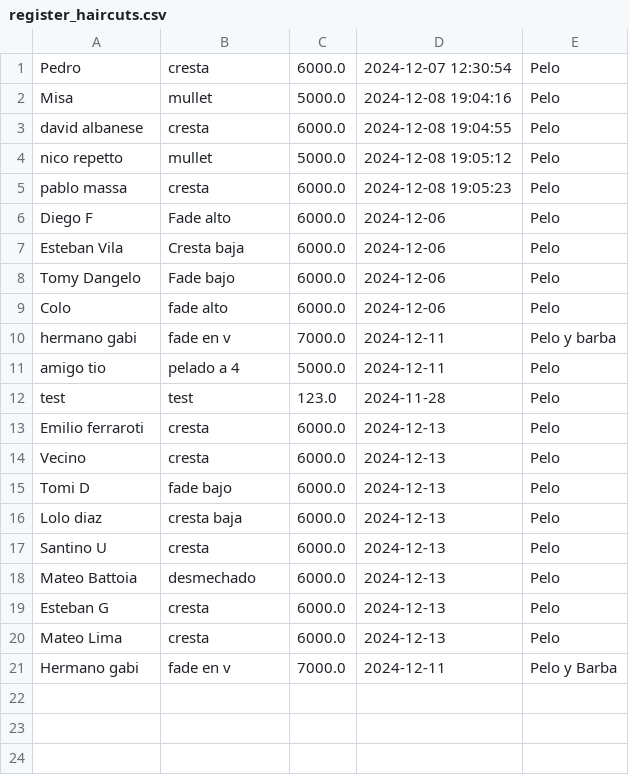
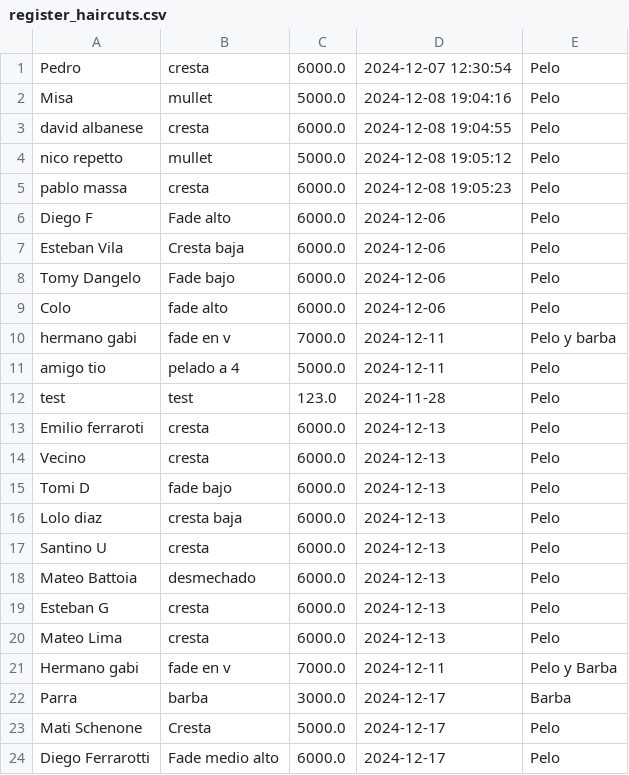
Before and after one commit to vazqueztomas/barbershop, a CSV file: register_haircuts.csv, drawn as a sheet; the diff names each change by its address in the sheet, - before the commit and + after, or states it on an @@ line.

```diff
--- a/register_haircuts.csv
+++ b/register_haircuts.csv
+row 22: Parra | barba | 3000.0 | 2024-12-17 | Barba
+row 23: Mati Schenone | Cresta | 5000.0 | 2024-12-17 | Pelo
+row 24: Diego Ferrarotti | Fade medio alto | 6000.0 | 2024-12-17 | Pelo
```
Also changed, not shown: 2 other files.
